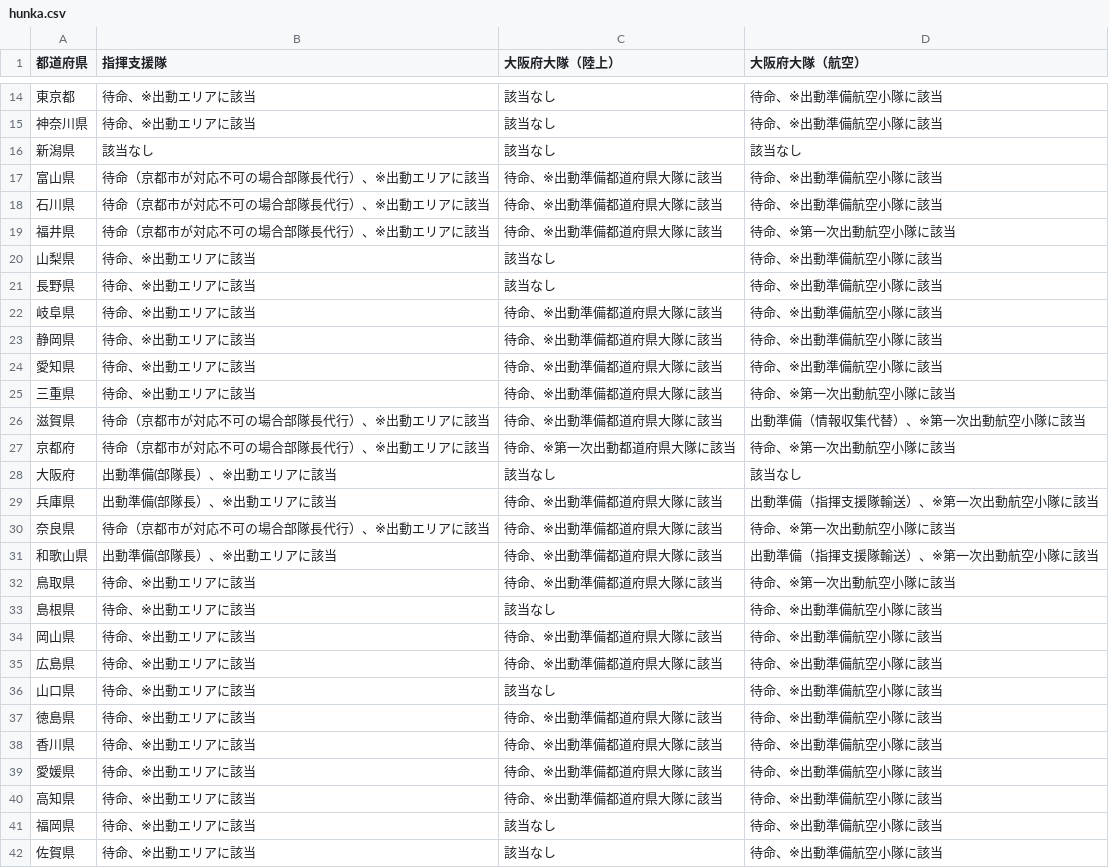
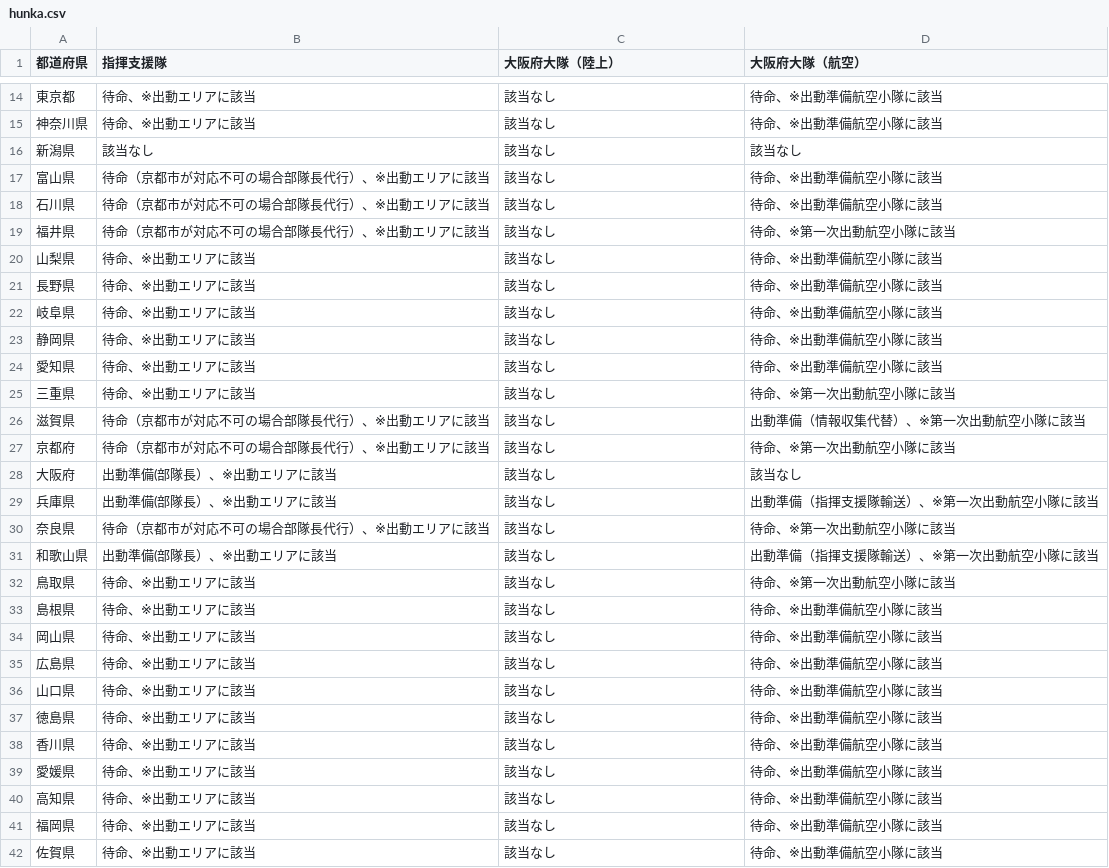
Before and after one commit to tadakazu1972/renrakumouICTandroid, a CSV file: app/src/main/assets/hunka.csv, drawn as a sheet; only a part is shown, gaps mark what is left out.

Commit message:
fix 大阪府　該当なし、噴火　該当なし

```diff
--- a/app/src/main/assets/hunka.csv
+++ b/app/src/main/assets/hunka.csv
@@ -16,26 +16,26 @@
 新潟県,該当なし,該当なし,該当なし
-富山県,待命（京都市が対応不可の場合部隊長代行）、※出動エリアに該当,待命、※出動準備都道府県大隊に該当,待命、※出動準備航空小隊に該当
-石川県,待命（京都市が対応不可の場合部隊長代行）、※出動エリアに該当,待命、※出動準備都道府県大隊に該当,待命、※出動準備航空小隊に該当
-福井県,待命（京都市が対応不可の場合部隊長代行）、※出動エリアに該当,待命、※出動準備都道府県大隊に該当,待命、※第一次出動航空小隊に該当
+富山県,待命（京都市が対応不可の場合部隊長代行）、※出動エリアに該当,該当なし,待命、※出動準備航空小隊に該当
+石川県,待命（京都市が対応不可の場合部隊長代行）、※出動エリアに該当,該当なし,待命、※出動準備航空小隊に該当
+福井県,待命（京都市が対応不可の場合部隊長代行）、※出動エリアに該当,該当なし,待命、※第一次出動航空小隊に該当
 山梨県,待命、※出動エリアに該当,該当なし,待命、※出動準備航空小隊に該当
 長野県,待命、※出動エリアに該当,該当なし,待命、※出動準備航空小隊に該当
-岐阜県,待命、※出動エリアに該当,待命、※出動準備都道府県大隊に該当,待命、※出動準備航空小隊に該当
-静岡県,待命、※出動エリアに該当,待命、※出動準備都道府県大隊に該当,待命、※出動準備航空小隊に該当
-愛知県,待命、※出動エリアに該当,待命、※出動準備都道府県大隊に該当,待命、※出動準備航空小隊に該当
-三重県,待命、※出動エリアに該当,待命、※出動準備都道府県大隊に該当,待命、※第一次出動航空小隊に該当
-滋賀県,待命（京都市が対応不可の場合部隊長代行）、※出動エリアに該当,待命、※出動準備都道府県大隊に該当,出動準備（情報収集代替）、※第一次出動航空小隊に該当
-京都府,待命（京都市が対応不可の場合部隊長代行）、※出動エリアに該当,待命、※第一次出動都道府県大隊に該当,待命、※第一次出動航空小隊に該当
+岐阜県,待命、※出動エリアに該当,該当なし,待命、※出動準備航空小隊に該当
+静岡県,待命、※出動エリアに該当,該当なし,待命、※出動準備航空小隊に該当
+愛知県,待命、※出動エリアに該当,該当なし,待命、※出動準備航空小隊に該当
+三重県,待命、※出動エリアに該当,該当なし,待命、※第一次出動航空小隊に該当
+滋賀県,待命（京都市が対応不可の場合部隊長代行）、※出動エリアに該当,該当なし,出動準備（情報収集代替）、※第一次出動航空小隊に該当
+京都府,待命（京都市が対応不可の場合部隊長代行）、※出動エリアに該当,該当なし,待命、※第一次出動航空小隊に該当
 大阪府,出動準備(部隊長）、※出動エリアに該当,該当なし,該当なし
-兵庫県,出動準備(部隊長）、※出動エリアに該当,待命、※出動準備都道府県大隊に該当,出動準備（指揮支援隊輸送）、※第一次出動航空小隊に該当
-奈良県,待命（京都市が対応不可の場合部隊長代行）、※出動エリアに該当,待命、※出動準備都道府県大隊に該当,待命、※第一次出動航空小隊に該当
-和歌山県,出動準備(部隊長）、※出動エリアに該当,待命、※出動準備都道府県大隊に該当,出動準備（指揮支援隊輸送）、※第一次出動航空小隊に該当
-鳥取県,待命、※出動エリアに該当,待命、※出動準備都道府県大隊に該当,待命、※第一次出動航空小隊に該当
+兵庫県,出動準備(部隊長）、※出動エリアに該当,該当なし,出動準備（指揮支援隊輸送）、※第一次出動航空小隊に該当
+奈良県,待命（京都市が対応不可の場合部隊長代行）、※出動エリアに該当,該当なし,待命、※第一次出動航空小隊に該当
+和歌山県,出動準備(部隊長）、※出動エリアに該当,該当なし,出動準備（指揮支援隊輸送）、※第一次出動航空小隊に該当
+鳥取県,待命、※出動エリアに該当,該当なし,待命、※第一次出動航空小隊に該当
 島根県,待命、※出動エリアに該当,該当なし,待命、※出動準備航空小隊に該当
-岡山県,待命、※出動エリアに該当,待命、※出動準備都道府県大隊に該当,待命、※出動準備航空小隊に該当
-広島県,待命、※出動エリアに該当,待命、※出動準備都道府県大隊に該当,待命、※出動準備航空小隊に該当
+岡山県,待命、※出動エリアに該当,該当なし,待命、※出動準備航空小隊に該当
+広島県,待命、※出動エリアに該当,該当なし,待命、※出動準備航空小隊に該当
 山口県,待命、※出動エリアに該当,該当なし,待命、※出動準備航空小隊に該当
-徳島県,待命、※出動エリアに該当,待命、※出動準備都道府県大隊に該当,待命、※出動準備航空小隊に該当
-香川県,待命、※出動エリアに該当,待命、※出動準備都道府県大隊に該当,待命、※出動準備航空小隊に該当
-愛媛県,待命、※出動エリアに該当,待命、※出動準備都道府県大隊に該当,待命、※出動準備航空小隊に該当
-高知県,待命、※出動エリアに該当,待命、※出動準備都道府県大隊に該当,待命、※出動準備航空小隊に該当
+徳島県,待命、※出動エリアに該当,該当なし,待命、※出動準備航空小隊に該当
+香川県,待命、※出動エリアに該当,該当なし,待命、※出動準備航空小隊に該当
+愛媛県,待命、※出動エリアに該当,該当なし,待命、※出動準備航空小隊に該当
+高知県,待命、※出動エリアに該当,該当なし,待命、※出動準備航空小隊に該当
 福岡県,待命、※出動エリアに該当,該当なし,待命、※出動準備航空小隊に該当
```
Also changed, not shown: app/src/main/assets/kaiiki6strong.csv, app/src/main/assets/kaiiki6weak.csv, 6 other files.
